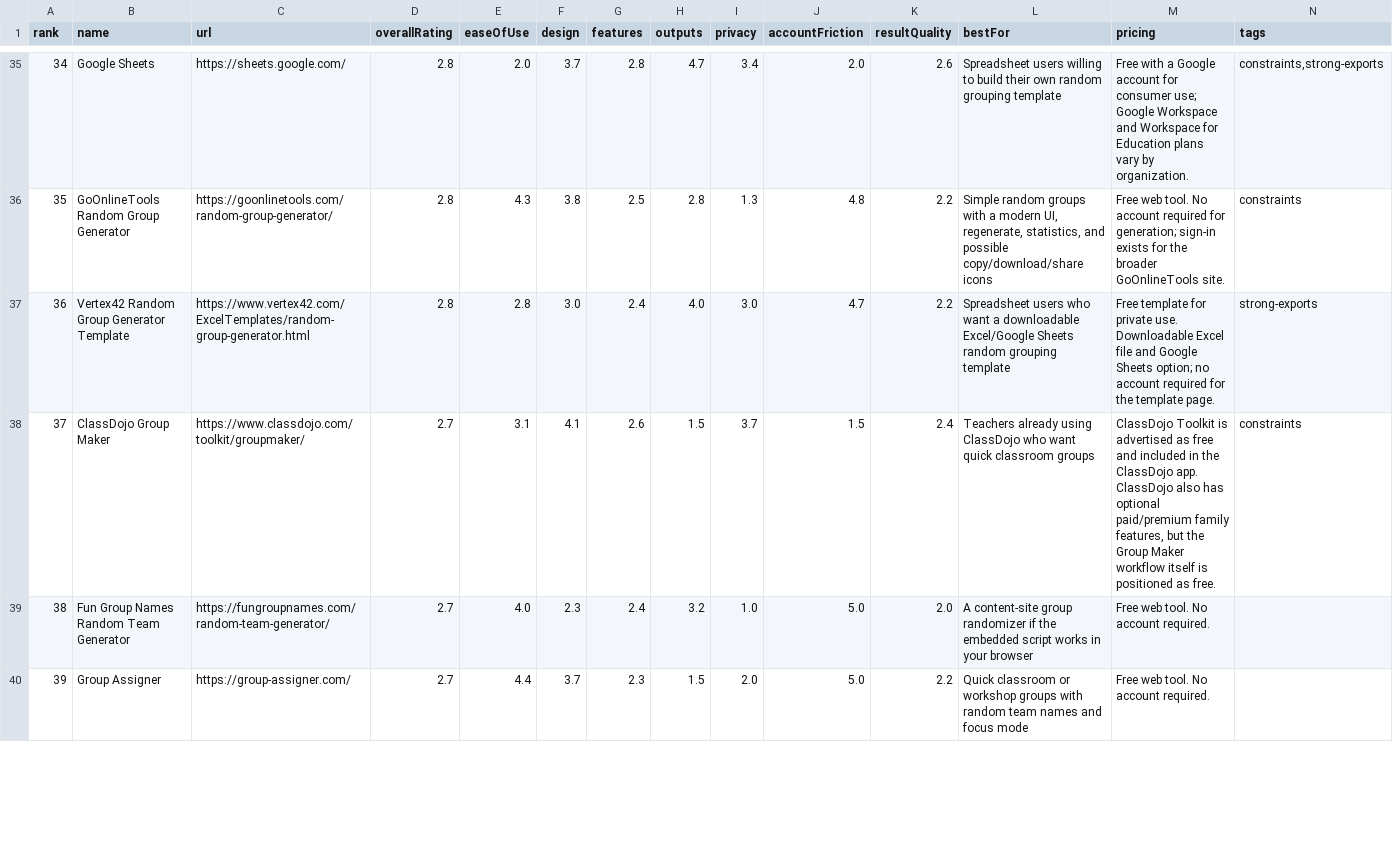
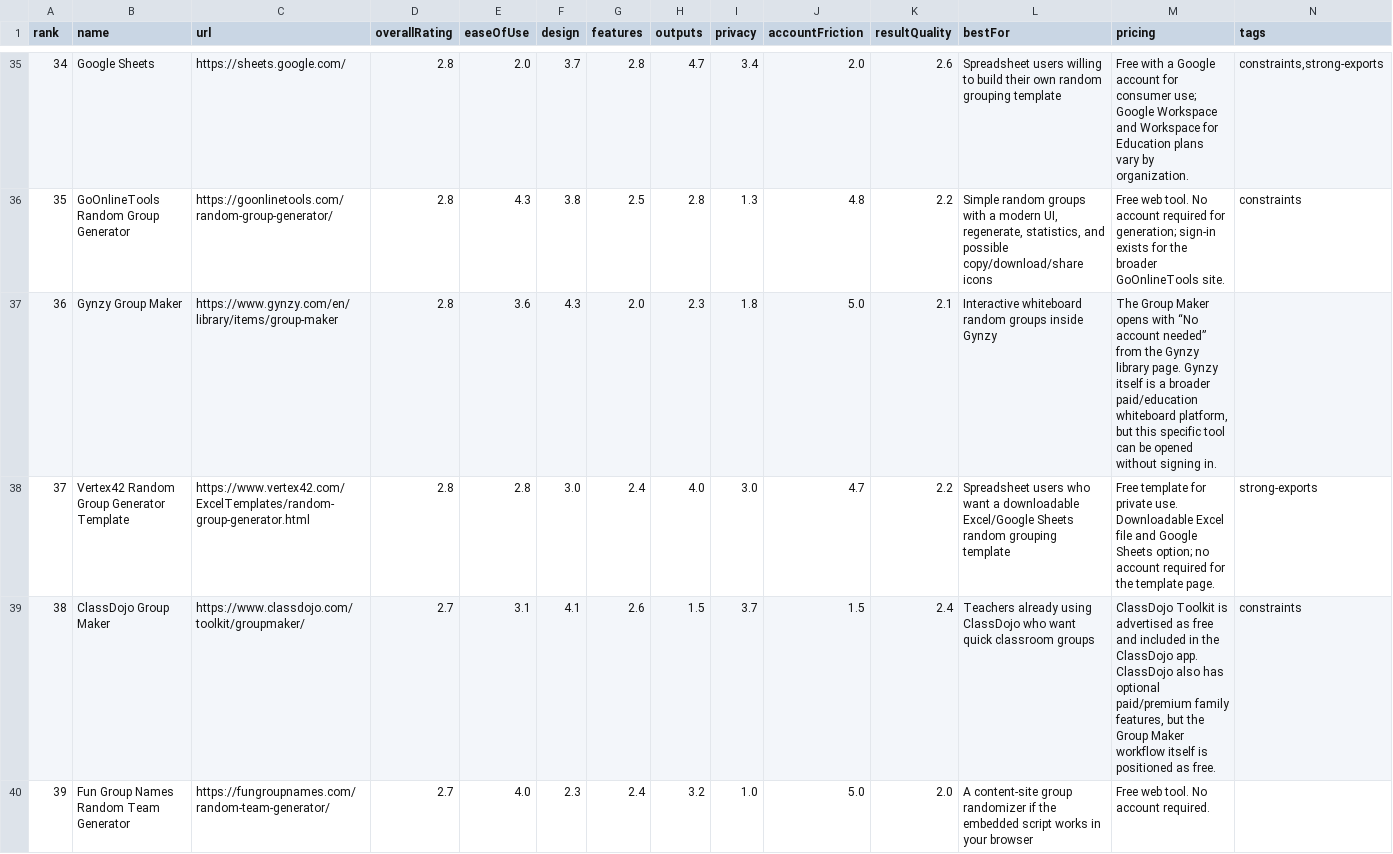
Before and after one commit to guwidoe/awesome-group-generators, a CSV file: data/tools.csv, drawn as a sheet; only a part is shown, gaps mark what is left out; the shorter side is filled out with more unchanged rows; addresses are those after the commit; the diff names each change by its address in the sheet, - before the commit and + after, or states it on an @@ line.

Commit message:
data: add Gynzy group maker

```diff
--- a/data/tools.csv
+++ b/data/tools.csv
+row 37: 36 | Gynzy Group Maker | https://www.gynzy.com/en/library/items/group-maker | 2.8 | 3.6 | 4.3 | 2.0 | 2.3 | 1.8 | 5.0 | 2.1 | Interactive whiteboard random groups inside Gynzy | The Group Maker opens with “No account needed” from the Gynzy library page. Gynzy itself is a broader paid/education whiteboard platform, but this specific tool can be opened without signing in.
@@ column A (rank) renumbered from row 38 down @@
```
Also changed, not shown: 3 other files.
